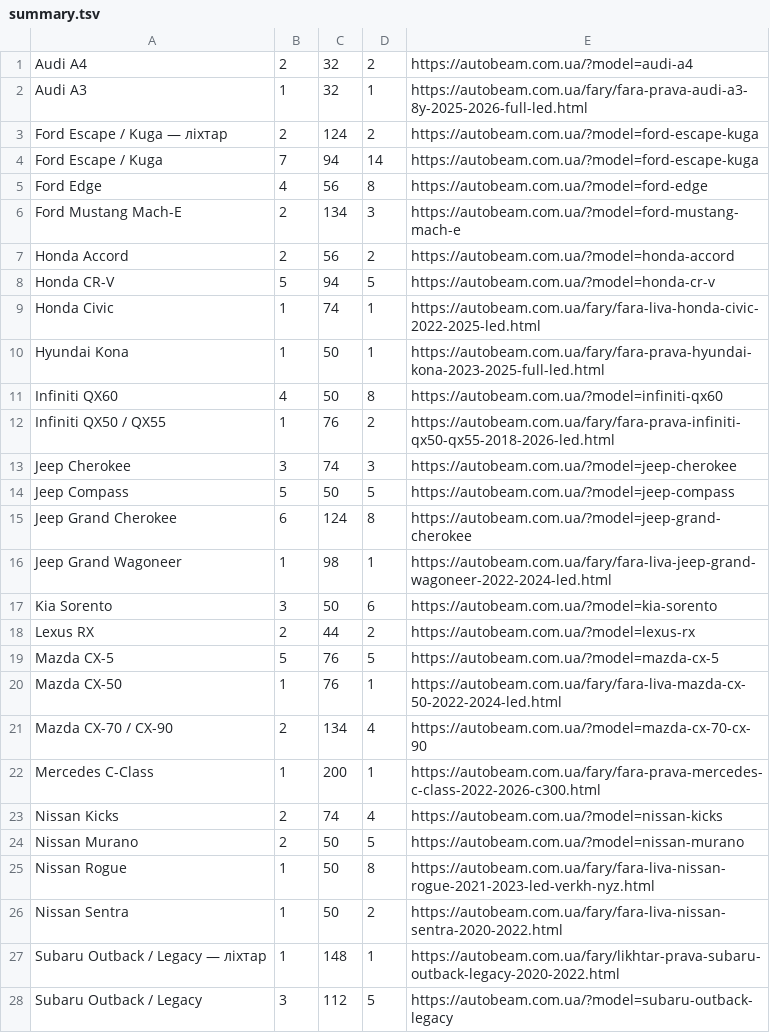
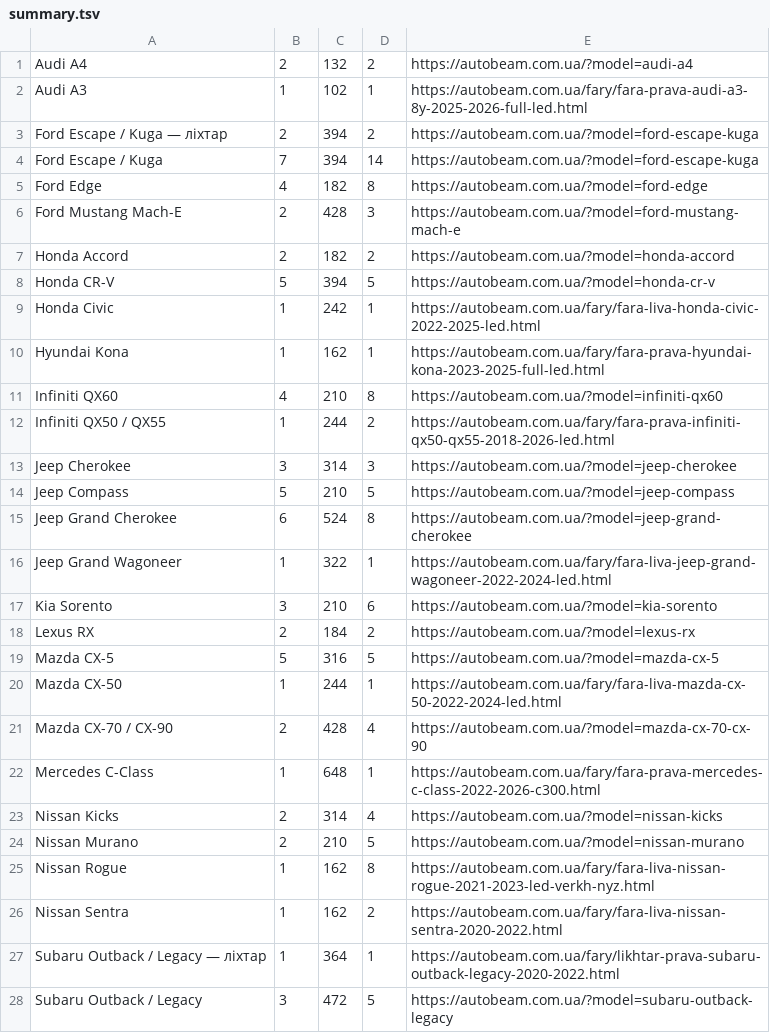
Before and after one commit to thejyzo/autobeam-site, a TSV file: ads/summary.tsv, drawn as a sheet; only a part is shown; the diff covers the shown part only.

```diff
--- a/ads/summary.tsv
+++ b/ads/summary.tsv
@@ -1,28 +1,28 @@
-Audi A4	2	32	2	https://autobeam.com.ua/?model=audi-a4
-Audi A3	1	32	1	https://autobeam.com.ua/fary/fara-prava-audi-a3-8y-2025-2026-full-led.html
-Ford Escape / Kuga — ліхтар	2	124	2	https://autobeam.com.ua/?model=ford-escape-kuga
-Ford Escape / Kuga	7	94	14	https://autobeam.com.ua/?model=ford-escape-kuga
-Ford Edge	4	56	8	https://autobeam.com.ua/?model=ford-edge
-Ford Mustang Mach-E	2	134	3	https://autobeam.com.ua/?model=ford-mustang-mach-e
-Honda Accord	2	56	2	https://autobeam.com.ua/?model=honda-accord
-Honda CR-V	5	94	5	https://autobeam.com.ua/?model=honda-cr-v
-Honda Civic	1	74	1	https://autobeam.com.ua/fary/fara-liva-honda-civic-2022-2025-led.html
-Hyundai Kona	1	50	1	https://autobeam.com.ua/fary/fara-prava-hyundai-kona-2023-2025-full-led.html
-Infiniti QX60	4	50	8	https://autobeam.com.ua/?model=infiniti-qx60
-Infiniti QX50 / QX55	1	76	2	https://autobeam.com.ua/fary/fara-prava-infiniti-qx50-qx55-2018-2026-led.html
-Jeep Cherokee	3	74	3	https://autobeam.com.ua/?model=jeep-cherokee
-Jeep Compass	5	50	5	https://autobeam.com.ua/?model=jeep-compass
-Jeep Grand Cherokee	6	124	8	https://autobeam.com.ua/?model=jeep-grand-cherokee
-Jeep Grand Wagoneer	1	98	1	https://autobeam.com.ua/fary/fara-liva-jeep-grand-wagoneer-2022-2024-led.html
-Kia Sorento	3	50	6	https://autobeam.com.ua/?model=kia-sorento
-Lexus RX	2	44	2	https://autobeam.com.ua/?model=lexus-rx
-Mazda CX-5	5	76	5	https://autobeam.com.ua/?model=mazda-cx-5
-Mazda CX-50	1	76	1	https://autobeam.com.ua/fary/fara-liva-mazda-cx-50-2022-2024-led.html
-Mazda CX-70 / CX-90	2	134	4	https://autobeam.com.ua/?model=mazda-cx-70-cx-90
-Mercedes C-Class	1	200	1	https://autobeam.com.ua/fary/fara-prava-mercedes-c-class-2022-2026-c300.html
-Nissan Kicks	2	74	4	https://autobeam.com.ua/?model=nissan-kicks
-Nissan Murano	2	50	5	https://autobeam.com.ua/?model=nissan-murano
-Nissan Rogue	1	50	8	https://autobeam.com.ua/fary/fara-liva-nissan-rogue-2021-2023-led-verkh-nyz.html
-Nissan Sentra	1	50	2	https://autobeam.com.ua/fary/fara-liva-nissan-sentra-2020-2022.html
-Subaru Outback / Legacy — ліхтар	1	148	1	https://autobeam.com.ua/fary/likhtar-prava-subaru-outback-legacy-2020-2022.html
-Subaru Outback / Legacy	3	112	5	https://autobeam.com.ua/?model=subaru-outback-legacy
+Audi A4	2	132	2	https://autobeam.com.ua/?model=audi-a4
+Audi A3	1	102	1	https://autobeam.com.ua/fary/fara-prava-audi-a3-8y-2025-2026-full-led.html
+Ford Escape / Kuga — ліхтар	2	394	2	https://autobeam.com.ua/?model=ford-escape-kuga
+Ford Escape / Kuga	7	394	14	https://autobeam.com.ua/?model=ford-escape-kuga
+Ford Edge	4	182	8	https://autobeam.com.ua/?model=ford-edge
+Ford Mustang Mach-E	2	428	3	https://autobeam.com.ua/?model=ford-mustang-mach-e
+Honda Accord	2	182	2	https://autobeam.com.ua/?model=honda-accord
+Honda CR-V	5	394	5	https://autobeam.com.ua/?model=honda-cr-v
+Honda Civic	1	242	1	https://autobeam.com.ua/fary/fara-liva-honda-civic-2022-2025-led.html
+Hyundai Kona	1	162	1	https://autobeam.com.ua/fary/fara-prava-hyundai-kona-2023-2025-full-led.html
+Infiniti QX60	4	210	8	https://autobeam.com.ua/?model=infiniti-qx60
+Infiniti QX50 / QX55	1	244	2	https://autobeam.com.ua/fary/fara-prava-infiniti-qx50-qx55-2018-2026-led.html
+Jeep Cherokee	3	314	3	https://autobeam.com.ua/?model=jeep-cherokee
+Jeep Compass	5	210	5	https://autobeam.com.ua/?model=jeep-compass
+Jeep Grand Cherokee	6	524	8	https://autobeam.com.ua/?model=jeep-grand-cherokee
+Jeep Grand Wagoneer	1	322	1	https://autobeam.com.ua/fary/fara-liva-jeep-grand-wagoneer-2022-2024-led.html
+Kia Sorento	3	210	6	https://autobeam.com.ua/?model=kia-sorento
+Lexus RX	2	184	2	https://autobeam.com.ua/?model=lexus-rx
+Mazda CX-5	5	316	5	https://autobeam.com.ua/?model=mazda-cx-5
+Mazda CX-50	1	244	1	https://autobeam.com.ua/fary/fara-liva-mazda-cx-50-2022-2024-led.html
+Mazda CX-70 / CX-90	2	428	4	https://autobeam.com.ua/?model=mazda-cx-70-cx-90
+Mercedes C-Class	1	648	1	https://autobeam.com.ua/fary/fara-prava-mercedes-c-class-2022-2026-c300.html
+Nissan Kicks	2	314	4	https://autobeam.com.ua/?model=nissan-kicks
+Nissan Murano	2	210	5	https://autobeam.com.ua/?model=nissan-murano
+Nissan Rogue	1	162	8	https://autobeam.com.ua/fary/fara-liva-nissan-rogue-2021-2023-led-verkh-nyz.html
+Nissan Sentra	1	162	2	https://autobeam.com.ua/fary/fara-liva-nissan-sentra-2020-2022.html
+Subaru Outback / Legacy — ліхтар	1	364	1	https://autobeam.com.ua/fary/likhtar-prava-subaru-outback-legacy-2020-2022.html
+Subaru Outback / Legacy	3	472	5	https://autobeam.com.ua/?model=subaru-outback-legacy
```
Also changed, not shown: 8 edited cells elsewhere in this file, 3 other files.
